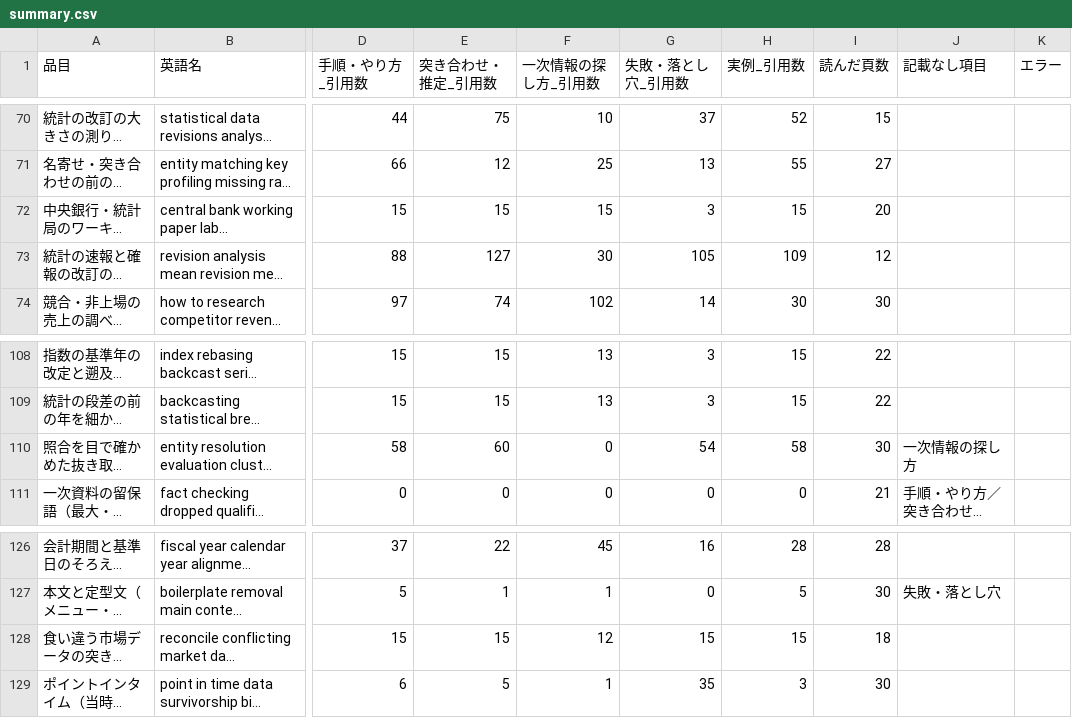
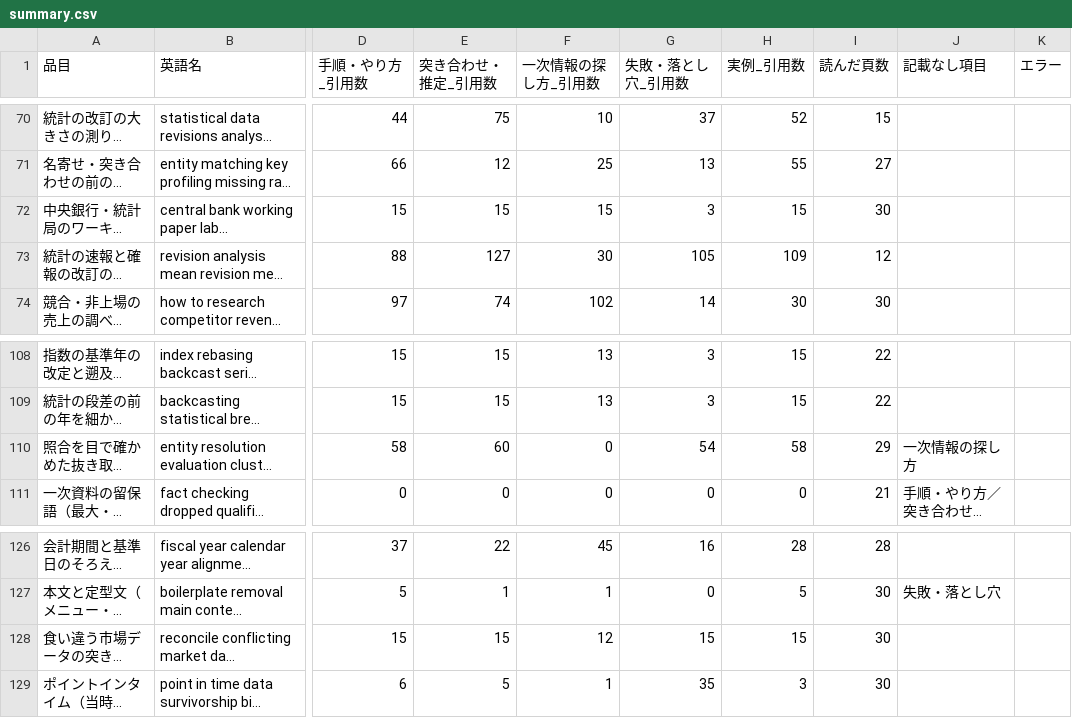
Before and after one commit to a-one-road-official/Researcher, a CSV file: researcher/out/research_method/summary.csv, drawn as a sheet; only a part is shown, gaps mark what is left out; long unchanged cells end in …; the diff covers the shown part only; the diff names each change by its address in the sheet, - before the commit and + after, or states it on an @@ line.

```diff
--- a/researcher/out/research_method/summary.csv
+++ b/researcher/out/research_method/summary.csv
-I72 (読んだ頁数): 20
+I72 (読んだ頁数): 30
-I110 (読んだ頁数): 30
+I110 (読んだ頁数): 29
-I128 (読んだ頁数): 18
+I128 (読んだ頁数): 30
```
Also changed, not shown: 17 edited cells elsewhere in this file, researcher/out/research_method/cross.csv, 18 other files.
